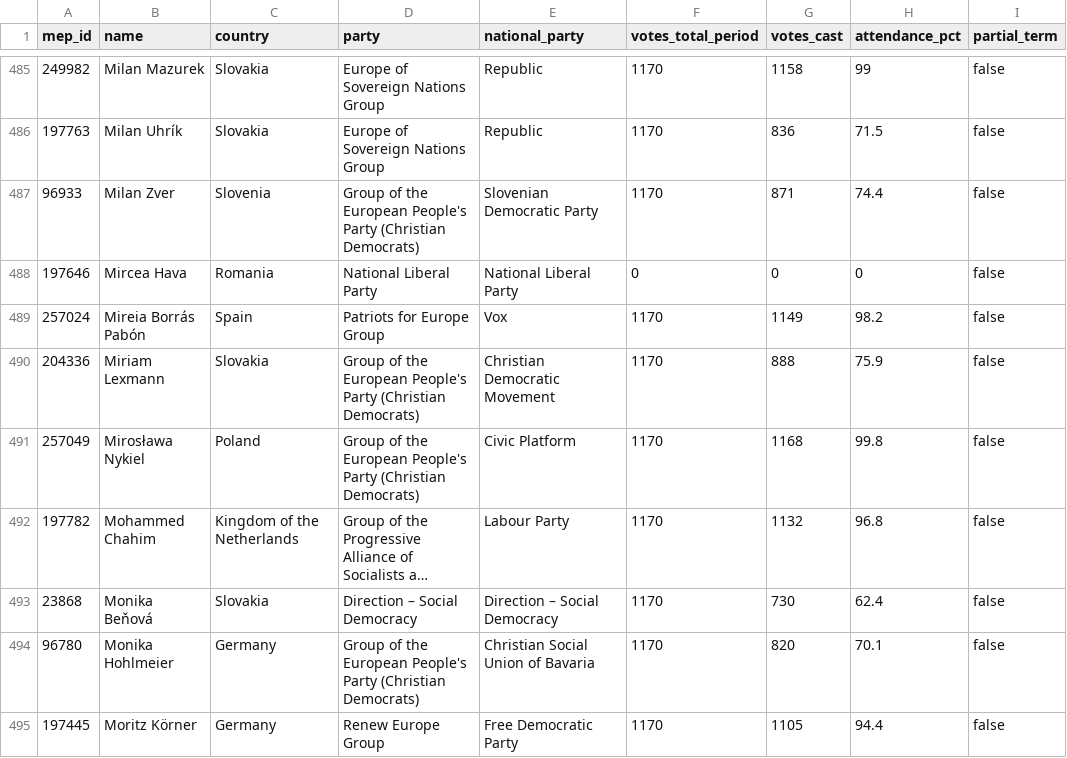
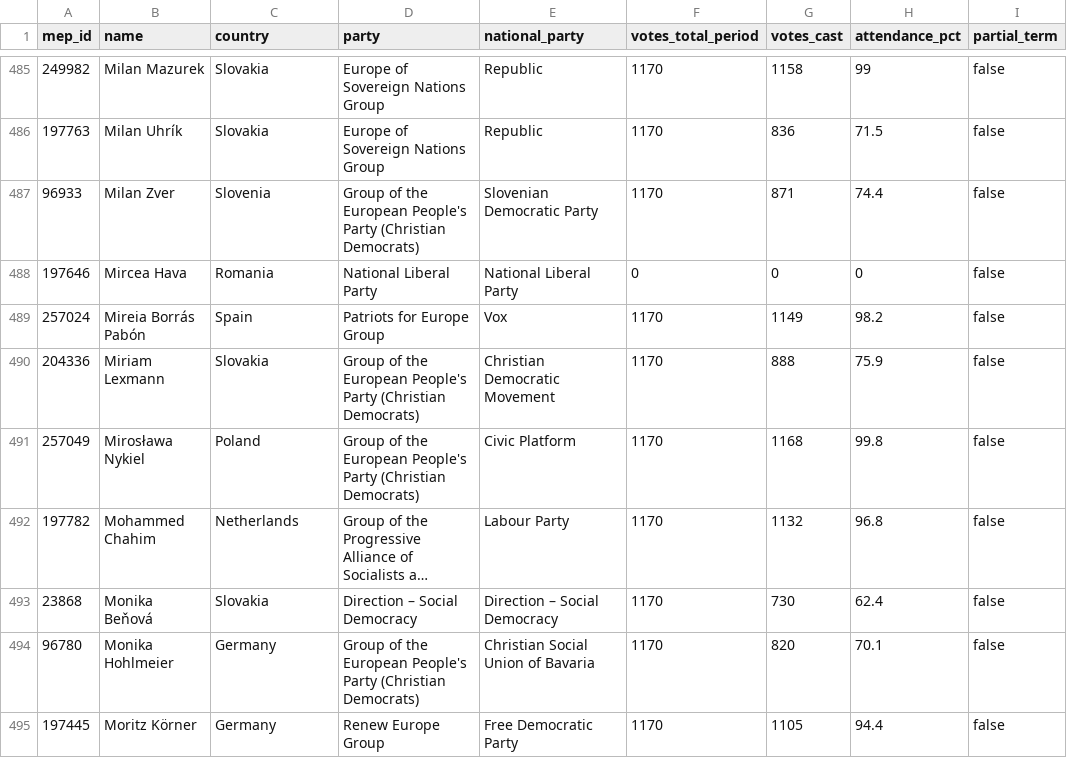
Before and after one commit to alexmoneton/wheresmymep, a CSV file: data/meps.csv, drawn as a sheet; only a part is shown, gaps mark what is left out; long unchanged cells end in …; the diff covers the shown part only; the diff names each change by its address in the sheet, - before the commit and + after, or states it on an @@ line.

Commit message:
Fix country name inconsistencies for Netherlands and Denmark
COUNTRY NAME FIXES:
- Fixed 'Kingdom of the Netherlands' → 'Netherlands' (31 MEPs)
- Fixed 'Kingdom of Denmark' → 'Denmark' (15 MEPs)

ISSUE:
- MEPs were listed under full country names instead of standard names
- This caused Netherlands and Denmark to show 0 MEPs in counts
- All 31 Netherlands MEPs and 15 Denmark MEPs were correctly present but under wrong country names

FIX:
- Updated country field for all affected MEPs
- Updated both JSON and CSV files
- Maintains data integrity while using standard country names

RESULT:
- Netherlands: 0 → 31 MEPs ✅
- Denmark: 0 → 15 MEPs ✅
- Improved country name consistency across database

REMAINING ISSUES:
- Germany: Missing 2 MEPs (94/96)
- Italy: Missing 3 MEPs (73/76)
- Spain: Missing 3 MEPs (58/61)
- Poland: Missing 1 MEP (52/53)
- Greece: Missing 1 MEP (20/21)
- Romania: Has 3 extra MEPs (36/33)

```diff
--- a/data/meps.csv
+++ b/data/meps.csv
-C492 (country): Kingdom of the Netherlands
+C492 (country): Netherlands
```
Also changed, not shown: 45 edited cells elsewhere in this file, data/meps_attendance.csv, 1 other file.
